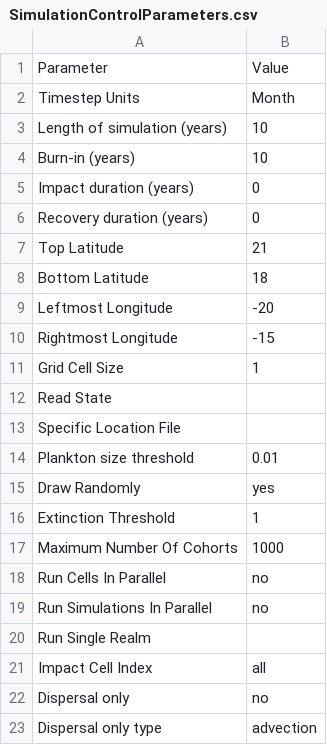
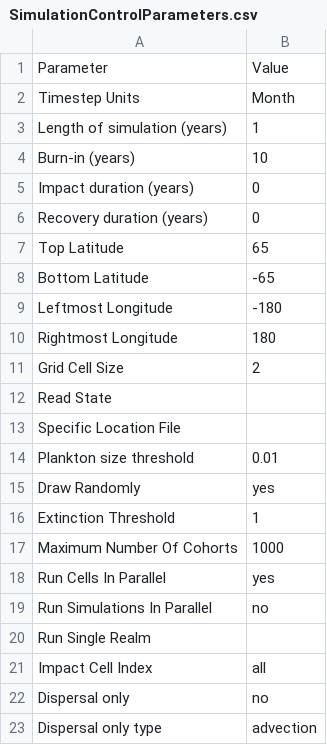
Before and after one commit to Madingley/C-sharp-version-of-Madingley, a CSV file: Madingley/input/Model setup/SimulationControlParameters.csv, drawn as a sheet.

```diff
--- a/Madingley/input/Model setup/SimulationControlParameters.csv
+++ b/Madingley/input/Model setup/SimulationControlParameters.csv
@@ -2,3 +2,3 @@ Parameter,Value
 Timestep Units,Month
-Length of simulation (years),10
+Length of simulation (years),1
 Burn-in (years),10
@@ -6,7 +6,7 @@ Impact duration (years),0
 Recovery duration (years),0
-Top Latitude,21
-Bottom Latitude,18
-Leftmost Longitude,-20
-Rightmost Longitude,-15
-Grid Cell Size,1
+Top Latitude,65
+Bottom Latitude,-65
+Leftmost Longitude,-180
+Rightmost Longitude,180
+Grid Cell Size,2
 Read State,
@@ -17,3 +17,3 @@ Extinction Threshold,1
 Maximum Number Of Cohorts,1000
-Run Cells In Parallel,no
+Run Cells In Parallel,yes
 Run Simulations In Parallel,no
```
Also changed, not shown: Madingley/input/Model setup/Environmental Data Layer List/EnvironmentalDataLayers.csv, 3 other files.
